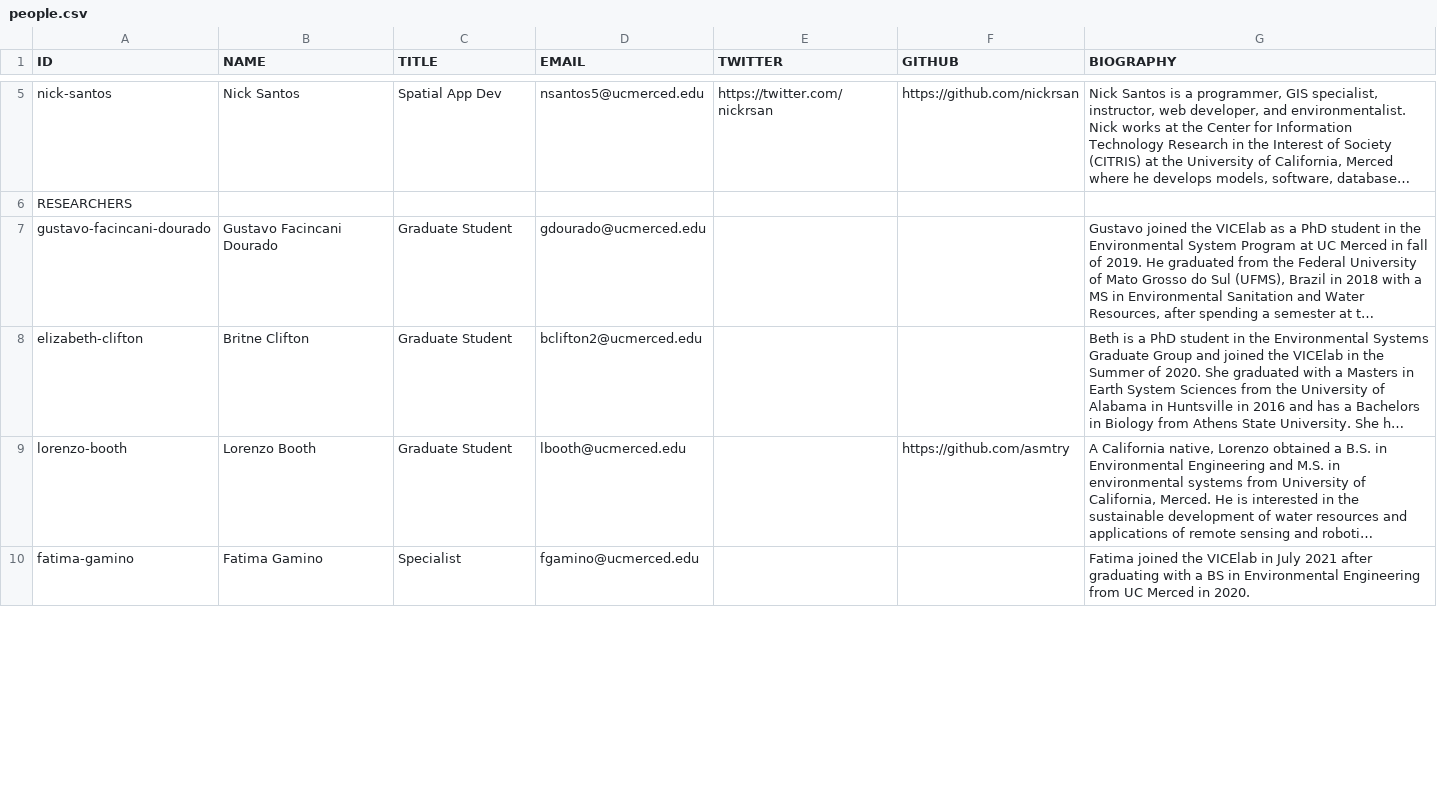
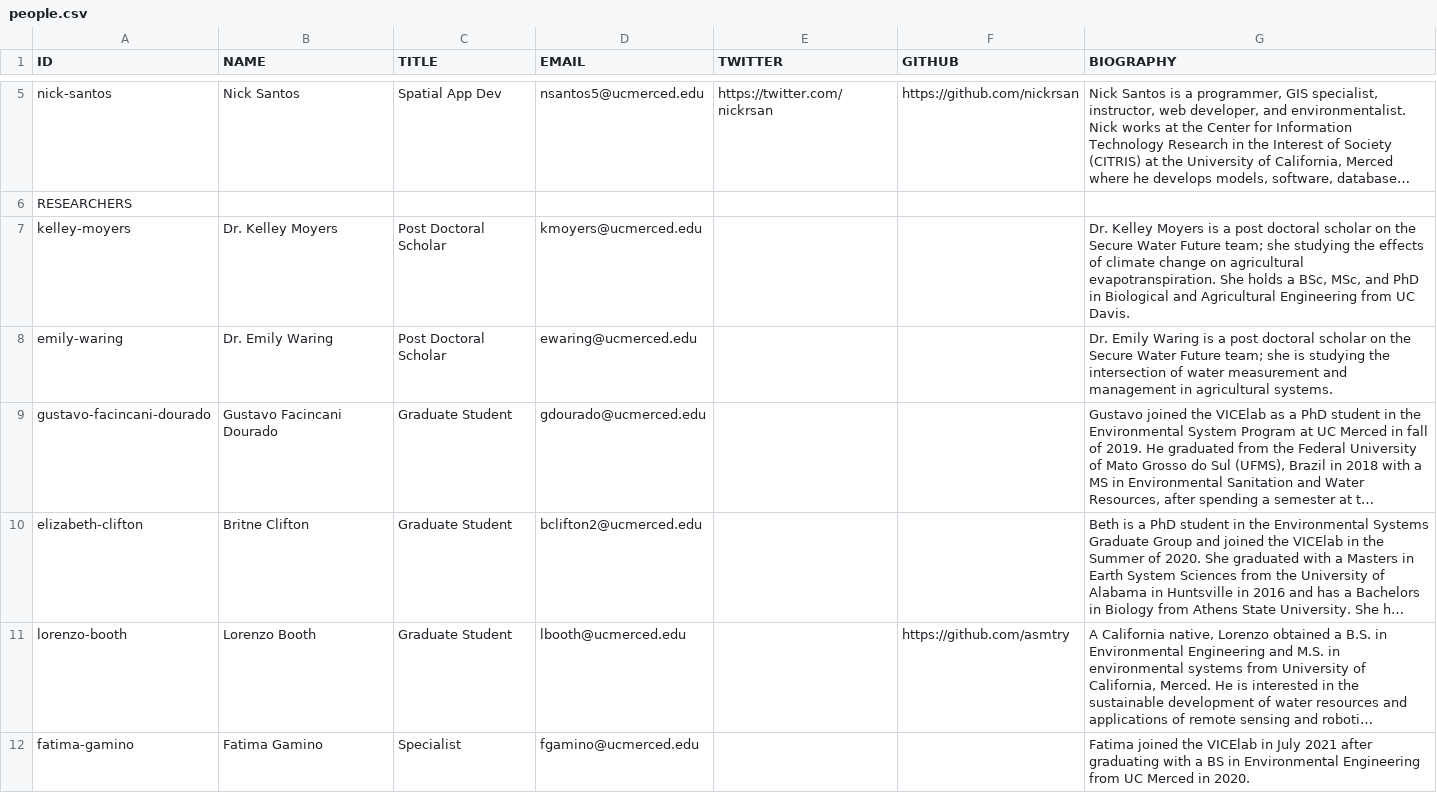
Before and after one commit to vicelab/vicelab.github.io, a CSV file: people.csv, drawn as a sheet; only a part is shown, gaps mark what is left out; long unchanged cells end in …; the diff covers the shown part only; the diff names each change by its address in the sheet, - before the commit and + after, or states it on an @@ line.

Commit message:
Add Persons
added Emily and Kelley

```diff
--- a/people.csv
+++ b/people.csv
+row 7: kelley-moyers | Dr. Kelley Moyers | Post Doctoral Scholar | kmoyers@ucmerced.edu |  |  | Dr. Kelley Moyers is a post doctoral scholar on the Secure Water Future team; she studying the effects of climate change on agricultural evapotranspiration. She holds a BSc, MSc, and PhD in Biological and Agricultural Engineering from UC Davis.
+row 8: emily-waring | Dr. Emily Waring | Post Doctoral Scholar | ewaring@ucmerced.edu |  |  | Dr. Emily Waring is a post doctoral scholar on the Secure Water Future team; she is studying the intersection of water measurement and management in agricultural systems.
```
Also changed, not shown: 1 moved row elsewhere in this file, 2 other files.
